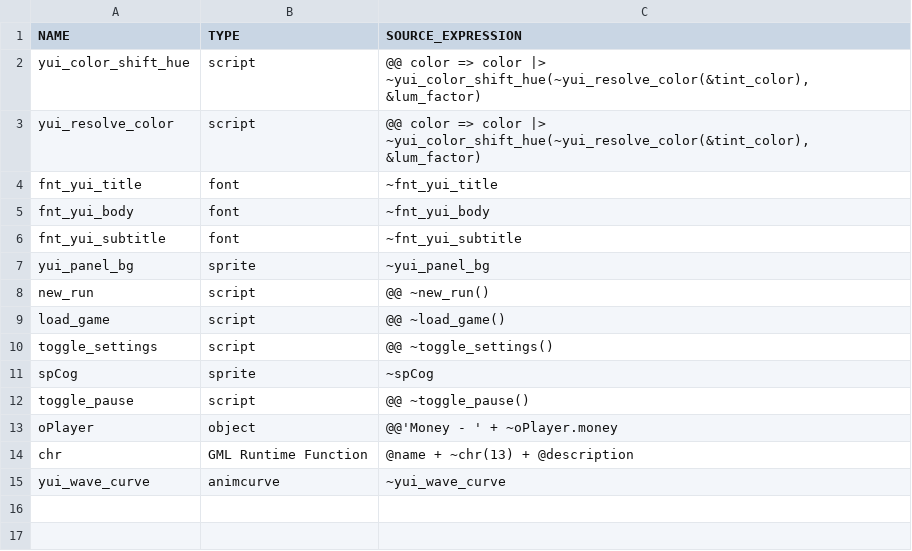
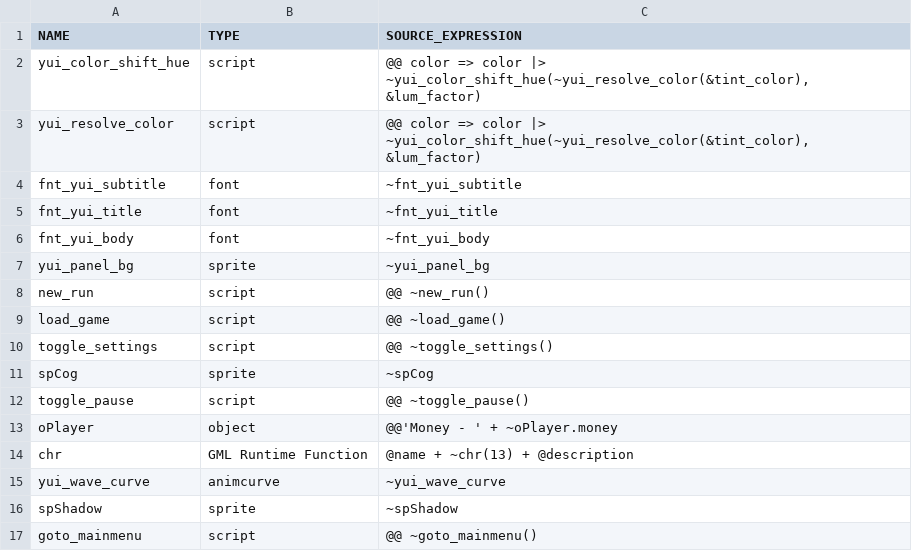
Before and after one commit to flowershoppe/Scramble, a CSV file: datafiles/logs/yui_asset_use_log.csv, drawn as a sheet.

```diff
--- a/datafiles/logs/yui_asset_use_log.csv
+++ b/datafiles/logs/yui_asset_use_log.csv
@@ -3,5 +3,5 @@ yui_color_shift_hue, script, "@@ color => color |> ~yui_color_shift_hue(~yui_res
 yui_resolve_color, script, "@@ color => color |> ~yui_color_shift_hue(~yui_resolve_color(&tint_color), &lum_factor)"
+fnt_yui_subtitle, font, "~fnt_yui_subtitle"
 fnt_yui_title, font, "~fnt_yui_title"
 fnt_yui_body, font, "~fnt_yui_body"
-fnt_yui_subtitle, font, "~fnt_yui_subtitle"
 yui_panel_bg, sprite, "~yui_panel_bg"
@@ -15 +15,3 @@ chr, GML Runtime Function, "@name + ~chr(13) + @description"
 yui_wave_curve, animcurve, "~yui_wave_curve"
+spShadow, sprite, "~spShadow"
+goto_mainmenu, script, "@@ ~goto_mainmenu()"
```
Also changed, not shown: 22 other files.
